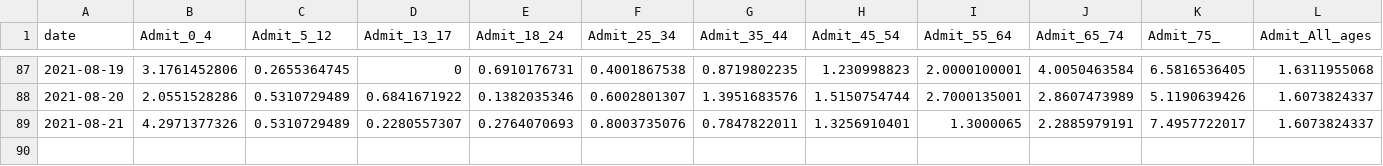
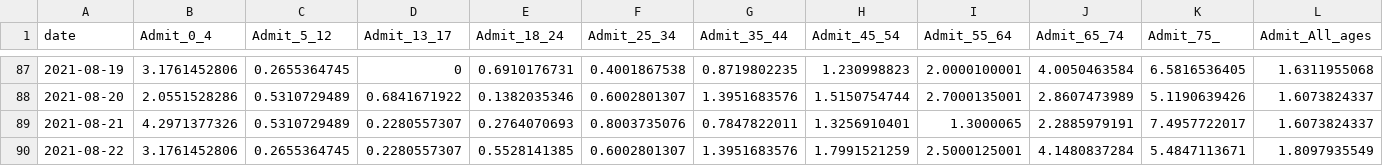
Before and after one commit to nychealth/coronavirus-data, a CSV file: latest/now-covid-like-illness.csv, drawn as a sheet; only a part is shown, gaps mark what is left out; rows hold the shown columns only; the diff names each change by its address in the sheet, - before the commit and + after, or states it on an @@ line.

Commit message:
8/25 data update

```diff
--- a/latest/now-covid-like-illness.csv
+++ b/latest/now-covid-like-illness.csv
+row 90: 2021-08-22 | 3.1761452806 | 0.2655364745 | 0.2280557307 | 0.5528141385 | 0.6002801307 | 1.3951683576 | 1.7991521259 | 2.5000125001 | 4.1480837284 | 5.4847113671 | 1.8097935549
```
Also changed, not shown: trends/cases-by-day.csv, trends/covid-like-illness.csv, 35 other files.
